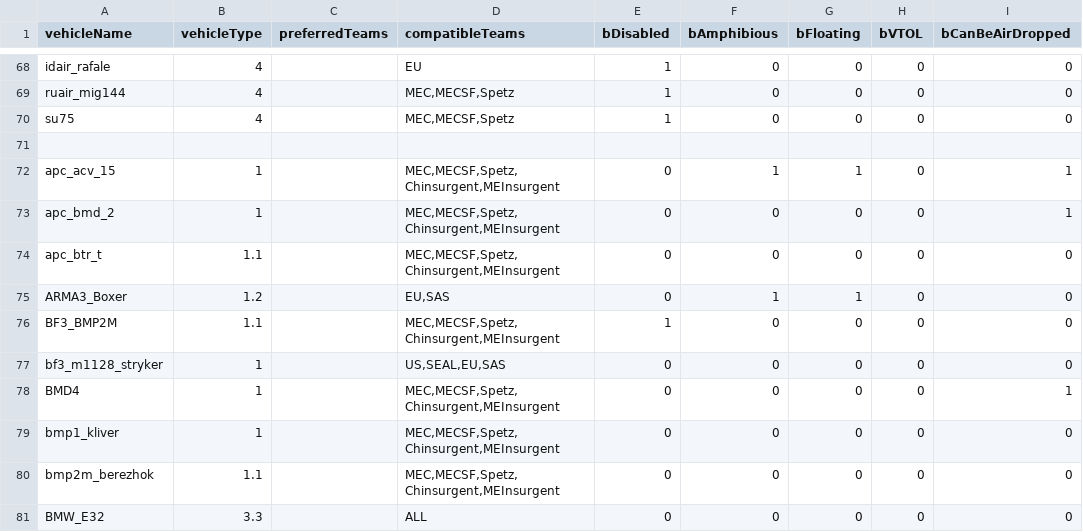
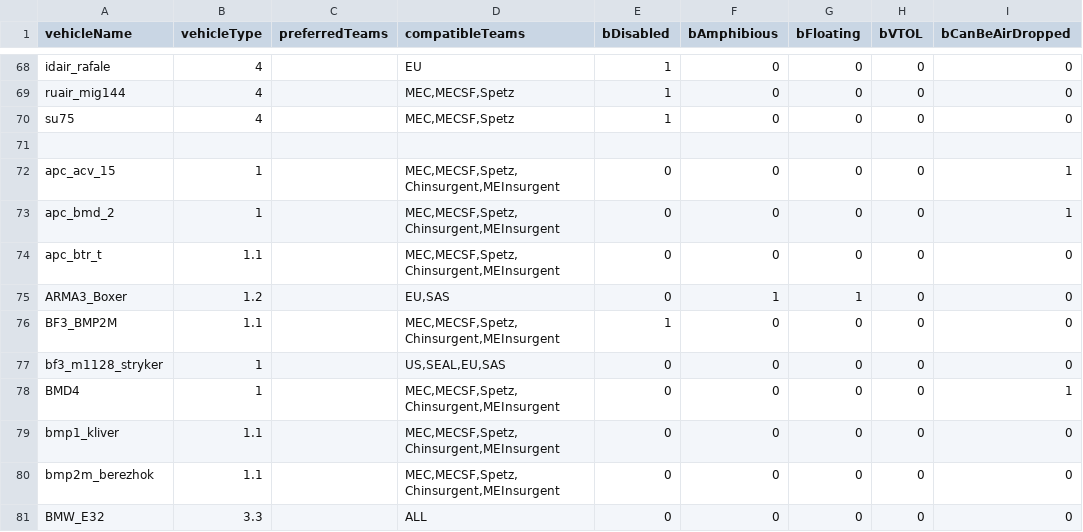
Before and after one commit to vigi97la/psbf2tweak, a CSV file: vehicles_db.csv, drawn as a sheet; only a part is shown, gaps mark what is left out; the diff names each change by its address in the sheet, - before the commit and + after, or states it on an @@ line.

Commit message:
Update ChangeMapVehicles.ps1

```diff
--- a/vehicles_db.csv
+++ b/vehicles_db.csv
-F72 (bAmphibious): 1
+F72 (bAmphibious): 0
-G72 (bFloating): 1
+G72 (bFloating): 0
-B79 (vehicleType): 1
+B79 (vehicleType): 1.1
```
Also changed, not shown: 2 other files.
